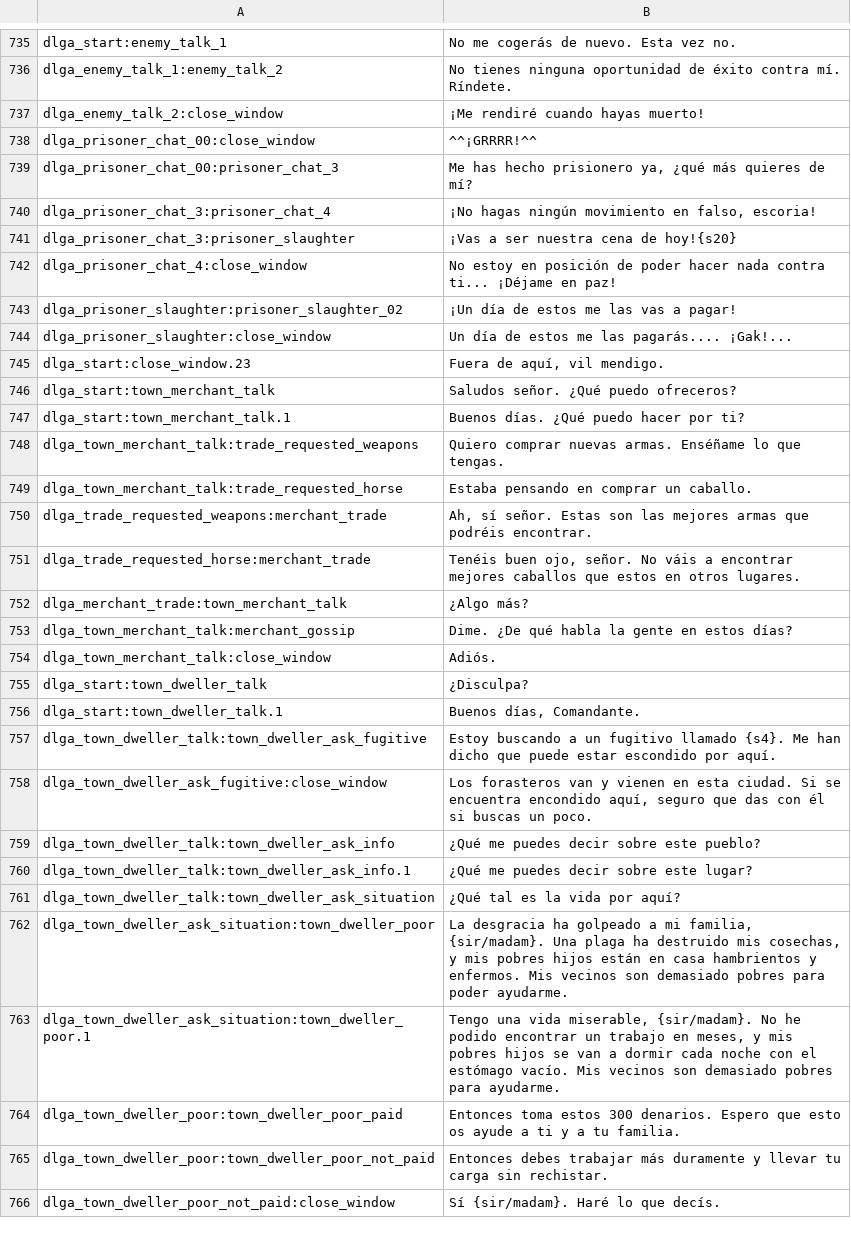
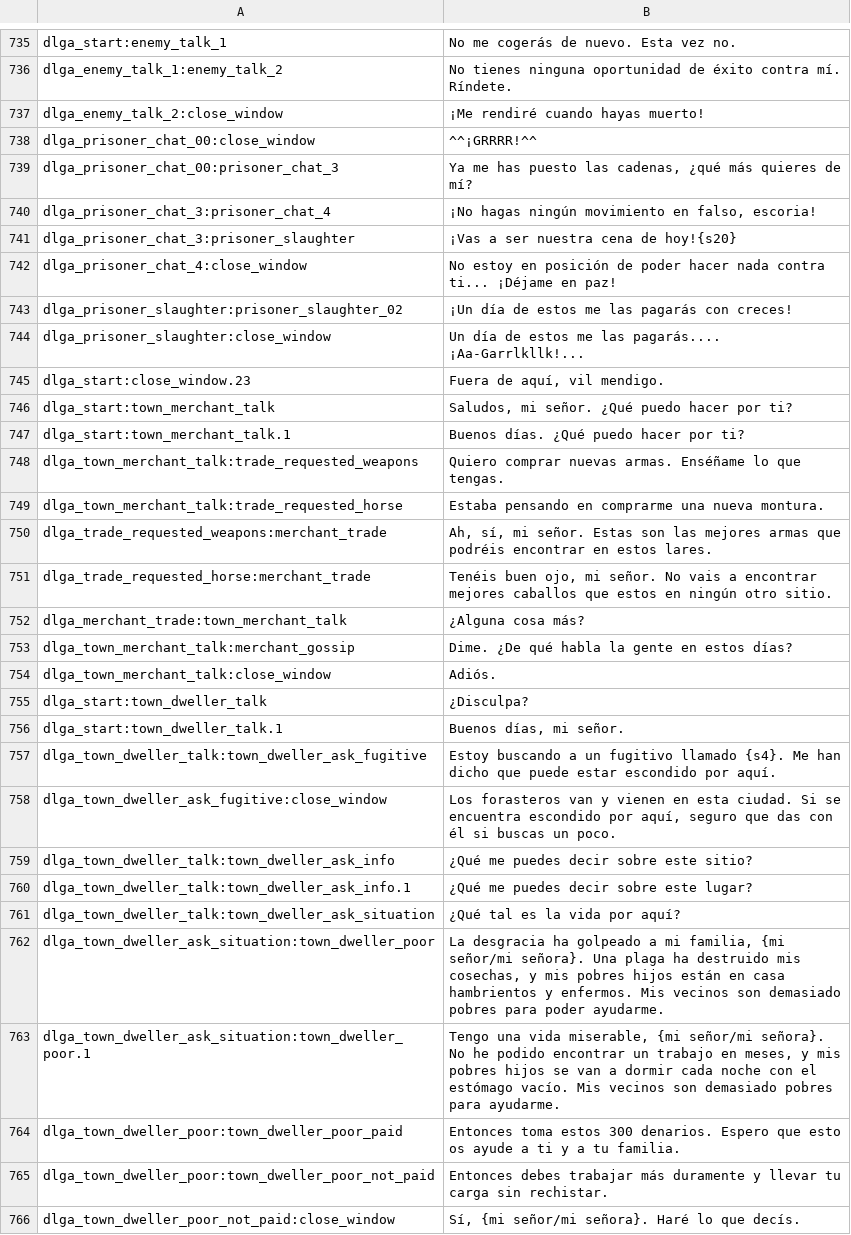
Before and after one commit to Swyter/tld, a CSV file: Languages/es/dialogs.csv, drawn as a sheet; only a part is shown, gaps mark what is left out; the diff covers the shown part only.

Commit message:
*ALL of the es_ES dialogs have been reviewed. has been a lot of work, but hopefully worth it.

```diff
--- a/Languages/es/dialogs.csv
+++ b/Languages/es/dialogs.csv
@@ -738,3 +738,3 @@ dlga_enemy_talk_2:close_window|¡Me rendiré cuando hayas muerto!
 dlga_prisoner_chat_00:close_window|^^¡GRRRR!^^
-dlga_prisoner_chat_00:prisoner_chat_3|Me has hecho prisionero ya, ¿qué más quieres de mí?
+dlga_prisoner_chat_00:prisoner_chat_3|Ya me has puesto las cadenas, ¿qué más quieres de mí?
 dlga_prisoner_chat_3:prisoner_chat_4|¡No hagas ningún movimiento en falso, escoria!
@@ -742,12 +742,12 @@ dlga_prisoner_chat_3:prisoner_slaughter|¡Vas a ser nuestra cena de hoy!{s20}
 dlga_prisoner_chat_4:close_window|No estoy en posición de poder hacer nada contra ti... ¡Déjame en paz!
-dlga_prisoner_slaughter:prisoner_slaughter_02|¡Un día de estos me las vas a pagar!
-dlga_prisoner_slaughter:close_window|Un día de estos me las pagarás.... ¡Gak!...
+dlga_prisoner_slaughter:prisoner_slaughter_02|¡Un día de estos me las pagarás con creces!
+dlga_prisoner_slaughter:close_window|Un día de estos me las pagarás.... ¡Aa-Garrlkllk!...
 dlga_start:close_window.23|Fuera de aquí, vil mendigo.
-dlga_start:town_merchant_talk|Saludos señor. ¿Qué puedo ofreceros?
+dlga_start:town_merchant_talk|Saludos, mi señor. ¿Qué puedo hacer por ti?
 dlga_start:town_merchant_talk.1|Buenos días. ¿Qué puedo hacer por ti?
 dlga_town_merchant_talk:trade_requested_weapons|Quiero comprar nuevas armas. Enséñame lo que tengas.
-dlga_town_merchant_talk:trade_requested_horse|Estaba pensando en comprar un caballo.
-dlga_trade_requested_weapons:merchant_trade|Ah, sí señor. Estas son las mejores armas que podréis encontrar.
-dlga_trade_requested_horse:merchant_trade|Tenéis buen ojo, señor. No váis a encontrar mejores caballos que estos en otros lugares.
-dlga_merchant_trade:town_merchant_talk|¿Algo más?
+dlga_town_merchant_talk:trade_requested_horse|Estaba pensando en comprarme una nueva montura.
+dlga_trade_requested_weapons:merchant_trade|Ah, sí, mi señor. Estas son las mejores armas que podréis encontrar en estos lares.
+dlga_trade_requested_horse:merchant_trade|Tenéis buen ojo, mi señor. No vais a encontrar mejores caballos que estos en ningún otro sitio.
+dlga_merchant_trade:town_merchant_talk|¿Alguna cosa más?
 dlga_town_merchant_talk:merchant_gossip|Dime. ¿De qué habla la gente en estos días?
@@ -755,12 +755,12 @@ dlga_town_merchant_talk:close_window|Adiós.
 dlga_start:town_dweller_talk|¿Disculpa?
-dlga_start:town_dweller_talk.1|Buenos días, Comandante.
+dlga_start:town_dweller_talk.1|Buenos días, mi señor.
 dlga_town_dweller_talk:town_dweller_ask_fugitive|Estoy buscando a un fugitivo llamado {s4}. Me han dicho que puede estar escondido por aquí.
-dlga_town_dweller_ask_fugitive:close_window|Los forasteros van y vienen en esta ciudad. Si se encuentra encondido aquí, seguro que das con él si buscas un poco.
-dlga_town_dweller_talk:town_dweller_ask_info|¿Qué me puedes decir sobre este pueblo?
+dlga_town_dweller_ask_fugitive:close_window|Los forasteros van y vienen en esta ciudad. Si se encuentra escondido por aquí, seguro que das con él si buscas un poco.
+dlga_town_dweller_talk:town_dweller_ask_info|¿Qué me puedes decir sobre este sitio?
 dlga_town_dweller_talk:town_dweller_ask_info.1|¿Qué me puedes decir sobre este lugar?
 dlga_town_dweller_talk:town_dweller_ask_situation|¿Qué tal es la vida por aquí?
-dlga_town_dweller_ask_situation:town_dweller_poor|La desgracia ha golpeado a mi familia, {sir/madam}. Una plaga ha destruido mis cosechas, y mis pobres hijos están en casa hambrientos y enfermos. Mis vecinos son demasiado pobres para poder ayudarme.
-dlga_town_dweller_ask_situation:town_dweller_poor.1|Tengo una vida miserable, {sir/madam}. No he podido encontrar un trabajo en meses, y mis pobres hijos se van a dormir cada noche con el estómago vacío. Mis vecinos son demasiado pobres para ayudarme.
+dlga_town_dweller_ask_situation:town_dweller_poor|La desgracia ha golpeado a mi familia, {mi señor/mi señora}. Una plaga ha destruido mis cosechas, y mis pobres hijos están en casa hambrientos y enfermos. Mis vecinos son demasiado pobres para poder ayudarme.
+dlga_town_dweller_ask_situation:town_dweller_poor.1|Tengo una vida miserable, {mi señor/mi señora}. No he podido encontrar un trabajo en meses, y mis pobres hijos se van a dormir cada noche con el estómago vacío. Mis vecinos son demasiado pobres para ayudarme.
 dlga_town_dweller_poor:town_dweller_poor_paid|Entonces toma estos 300 denarios. Espero que esto os ayude a ti y a tu familia.
 dlga_town_dweller_poor:town_dweller_poor_not_paid|Entonces debes trabajar más duramente y llevar tu carga sin rechistar.
-dlga_town_dweller_poor_not_paid:close_window|Sí {sir/madam}. Haré lo que decís.
+dlga_town_dweller_poor_not_paid:close_window|Sí, {mi señor/mi señora}. Haré lo que decís.
```
Also changed, not shown: 128 edited cells elsewhere in this file.
